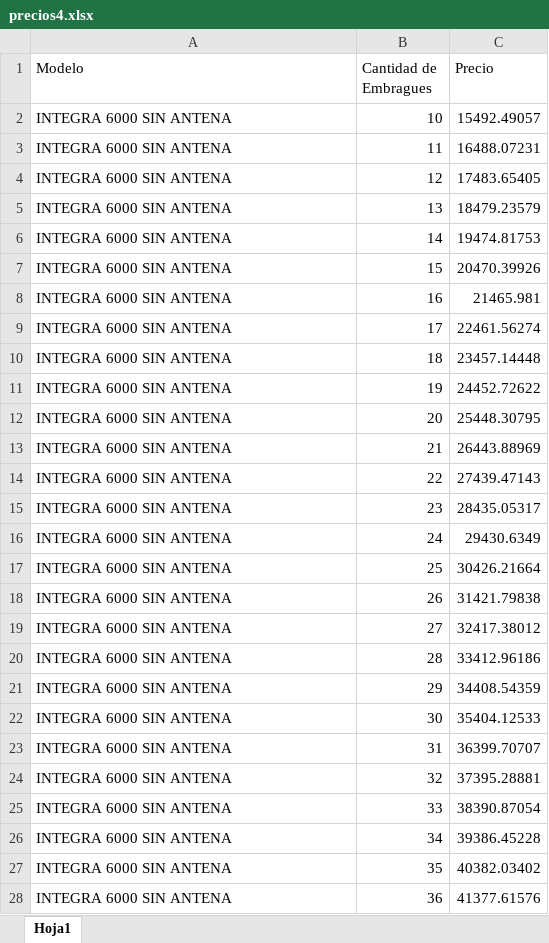
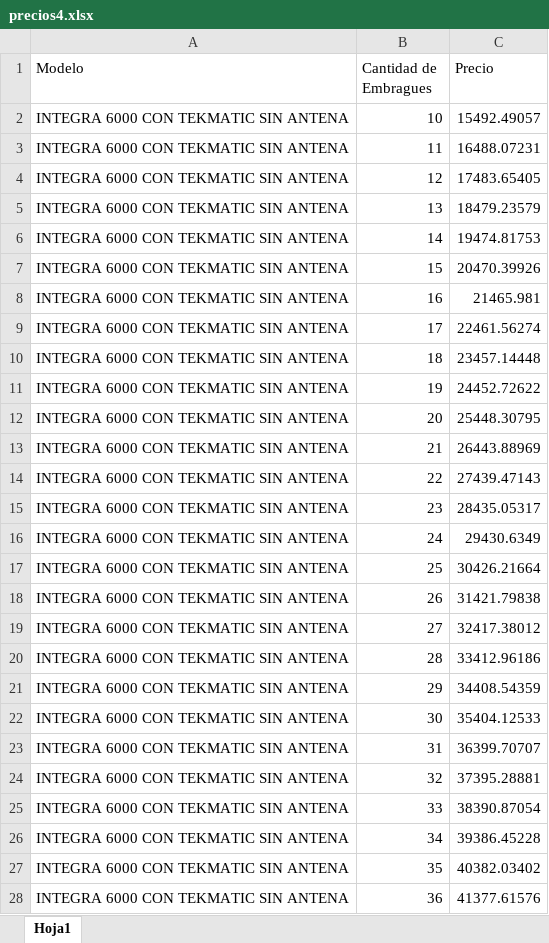
Before and after one commit to controlagro/controlagro.github.io, an Excel workbook: precios4.xlsx, sheet Hoja1, drawn as a sheet; only a part is shown; values as stored, in another font and other column widths than the file's, no borders; the diff covers the shown part only; the diff names each change by its address in the sheet, - before the commit and + after, or states it on an @@ line.

```diff
--- a/precios4.xlsx (sheet Hoja1)
+++ b/precios4.xlsx (sheet Hoja1)
-A2:A28 (Modelo): INTEGRA 6000 SIN ANTENA
+A2:A28 (Modelo): INTEGRA 6000 CON TEKMATIC SIN ANTENA
```
Also changed, not shown: 207 edited cells elsewhere in this sheet, precios1.xlsx, precios3.xlsx, 5 other files.
